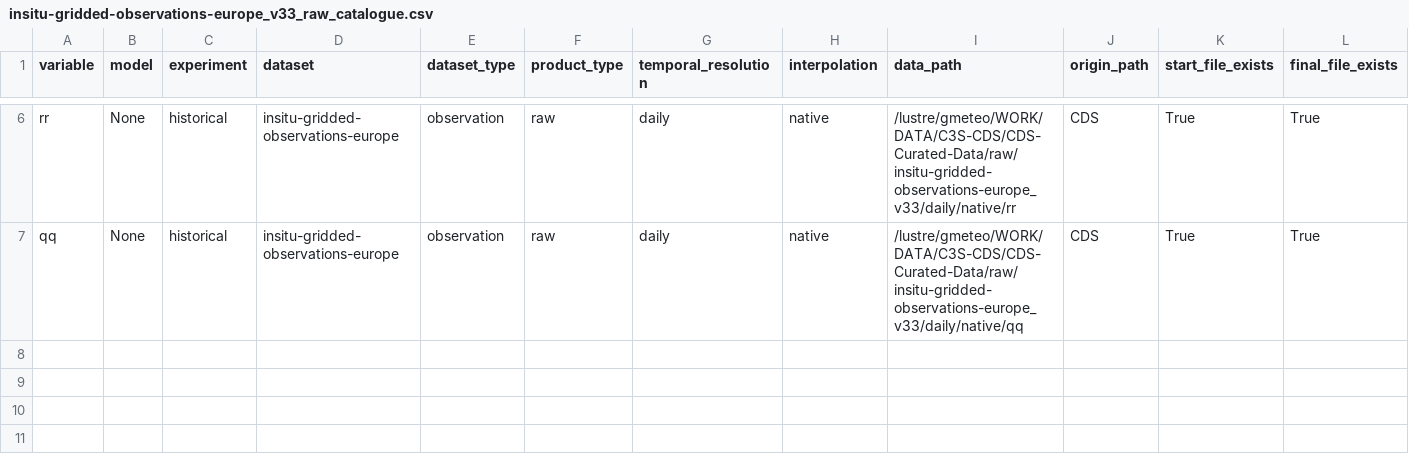
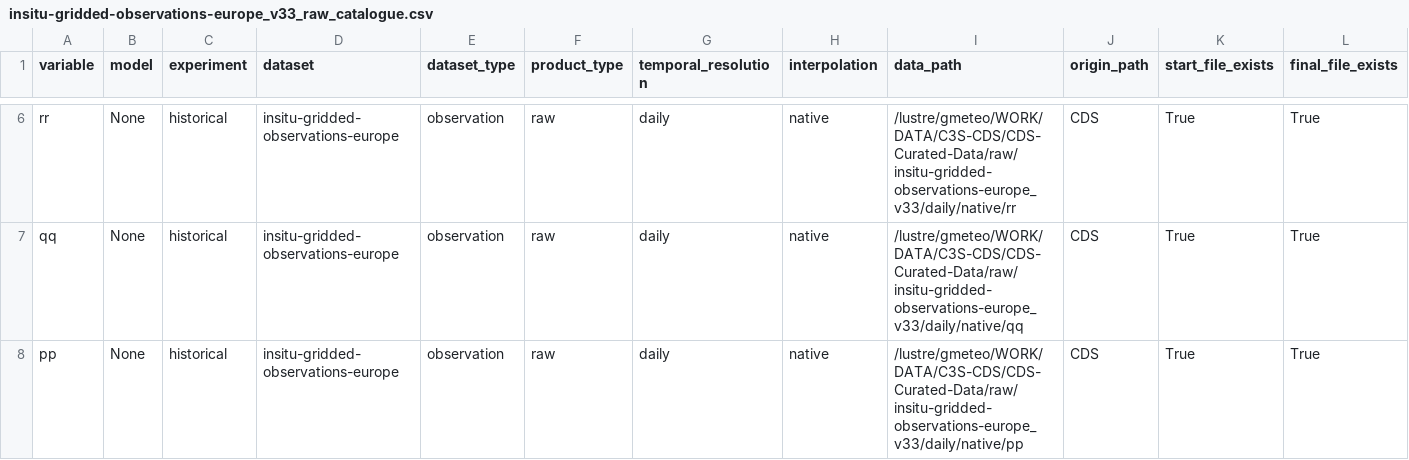
Before and after one commit to SantanderMetGroup/c3s-cds, a CSV file: catalogues/catalogues/insitu-gridded-observations-europe_v33_raw_catalogue.csv, drawn as a sheet; only a part is shown, gaps mark what is left out; rows hold the shown columns only; the diff names each change by its address in the sheet, - before the commit and + after, or states it on an @@ line.

```diff
--- a/catalogues/catalogues/insitu-gridded-observations-europe_v33_raw_catalogue.csv
+++ b/catalogues/catalogues/insitu-gridded-observations-europe_v33_raw_catalogue.csv
+row 8: pp | None | historical | insitu-gridded-observations-europe | observation | raw | daily | native | /lustre/gmeteo/WORK/DATA/C3S-CDS/CDS-Curated-Data/raw/insitu-gridded-observations-europe_v33/daily/native/pp | CDS | True | True
```
Also changed, not shown: catalogues/catalogues/all_catalogues.csv, catalogues/catalogues/derived-era5-land-daily-statistics_raw_catalogue.csv, 9 other files.
